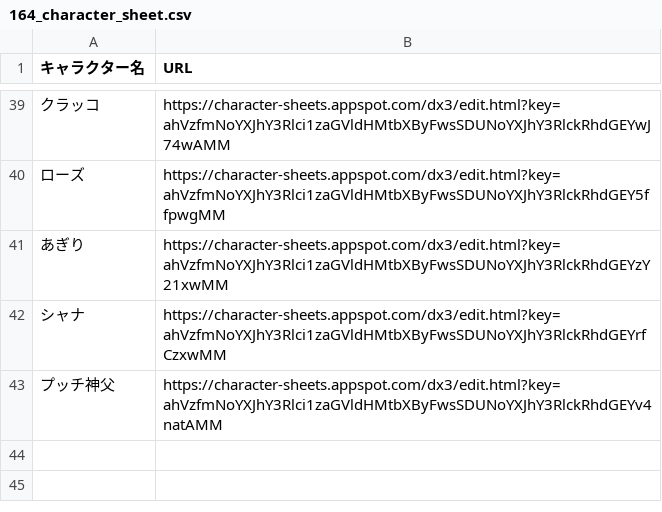
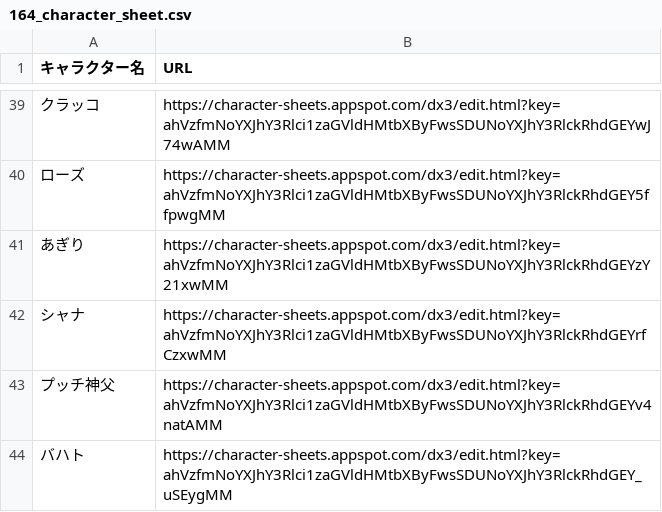
Before and after one commit to orga-itsuka-trpg/TRPG-OCL-Rule, a CSV file: 164_character_sheet.csv, drawn as a sheet; only a part is shown, gaps mark what is left out; the diff names each change by its address in the sheet, - before the commit and + after, or states it on an @@ line.

Commit message:
Update 164_character_sheet.csv

```diff
--- a/164_character_sheet.csv
+++ b/164_character_sheet.csv
+row 44: バハト | https://character-sheets.appspot.com/dx3/edit.html?key=ahVzfmNoYXJhY3Rlci1zaGVldHMtbXByFwsSDUNoYXJhY3RlckRhdGEY_uSEygMM
```
